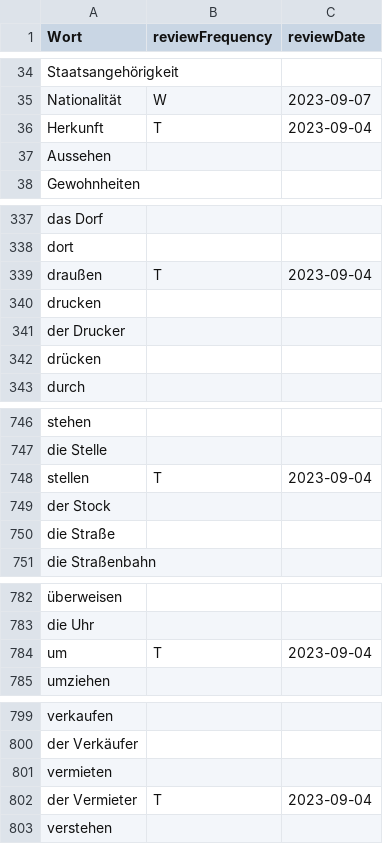
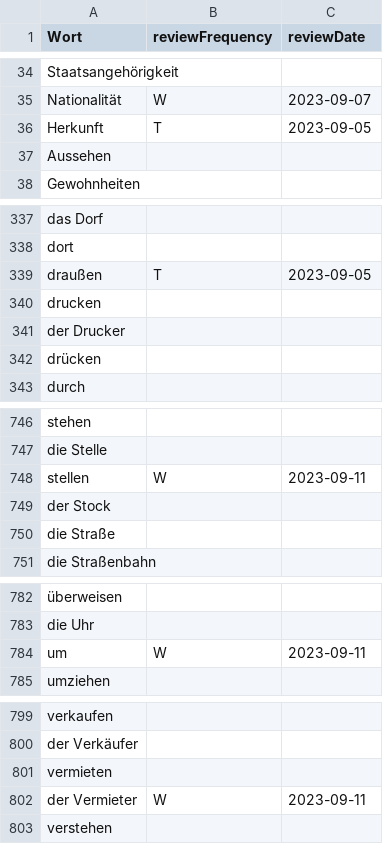
Before and after one commit to raazgupta/GermanFriend, a CSV file: A1Wortlist.csv, drawn as a sheet; only a part is shown, gaps mark what is left out; the diff covers the shown part only.

Commit message:
Selecting less than 10 words by reviewDate

```diff
--- a/A1Wortlist.csv
+++ b/A1Wortlist.csv
@@ -35,3 +35,3 @@ Staatsangehörigkeit,,
 Nationalität,W,2023-09-07
-Herkunft,T,2023-09-04
+Herkunft,T,2023-09-05
 Aussehen,,
@@ -338,3 +338,3 @@ das Dorf,,
 dort,,
-draußen,T,2023-09-04
+draußen,T,2023-09-05
 drucken,,
@@ -747,3 +747,3 @@ stehen,,
 die Stelle,,
-stellen,T,2023-09-04
+stellen,W,2023-09-11
 der Stock,,
@@ -783,3 +783,3 @@ überweisen,,
 die Uhr,,
-um,T,2023-09-04
+um,W,2023-09-11
 umziehen,,
@@ -801,3 +801,3 @@ der Verkäufer,,
 vermieten,,
-der Vermieter,T,2023-09-04
+der Vermieter,W,2023-09-11
 verstehen,,
```
Also changed, not shown: 11 edited cells elsewhere in this file, 2 other files.
